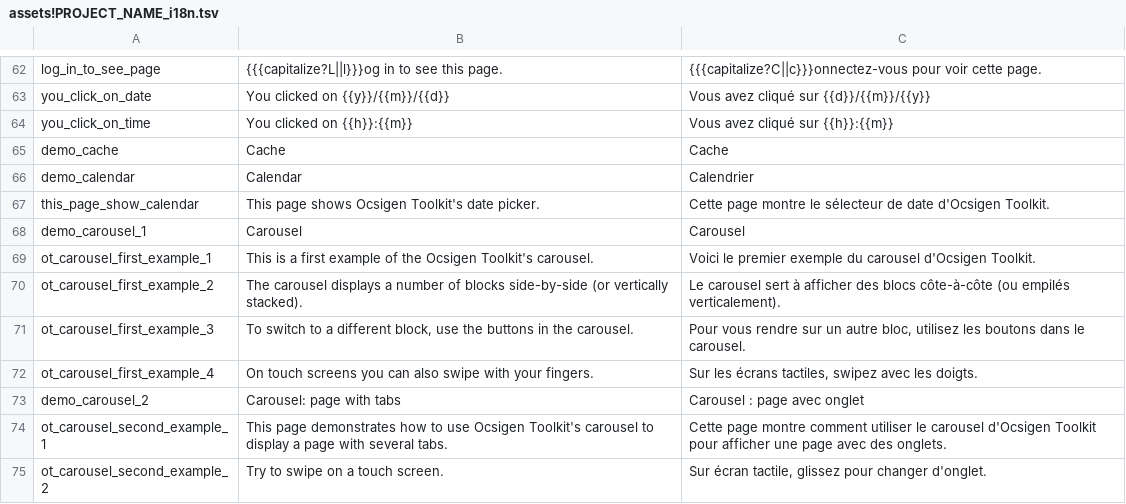
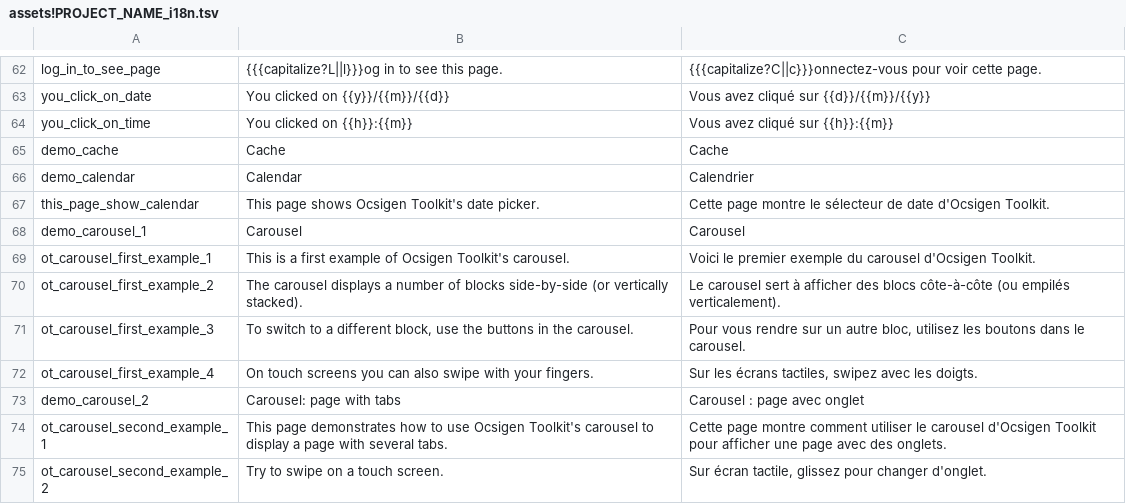
Before and after one commit to ocsigen/ocsigen-start, a TSV file: template.distillery/assets!PROJECT_NAME_i18n.tsv, drawn as a sheet; only a part is shown, gaps mark what is left out.

Commit message:
Typo

```diff
--- a/template.distillery/assets!PROJECT_NAME_i18n.tsv
+++ b/template.distillery/assets!PROJECT_NAME_i18n.tsv
@@ -68,3 +68,3 @@ this_page_show_calendar	This page shows Ocsigen Toolkit's date picker.	Cette pag
 demo_carousel_1	Carousel	Carousel
-ot_carousel_first_example_1	This is a first example of the Ocsigen Toolkit's carousel.	Voici le premier exemple du carousel d'Ocsigen Toolkit.
+ot_carousel_first_example_1	This is a first example of Ocsigen Toolkit's carousel.	Voici le premier exemple du carousel d'Ocsigen Toolkit.
 ot_carousel_first_example_2	The carousel displays a number of blocks side-by-side (or vertically stacked).	Le carousel sert à afficher des blocs côte-à-côte (ou empilés verticalement).
```
